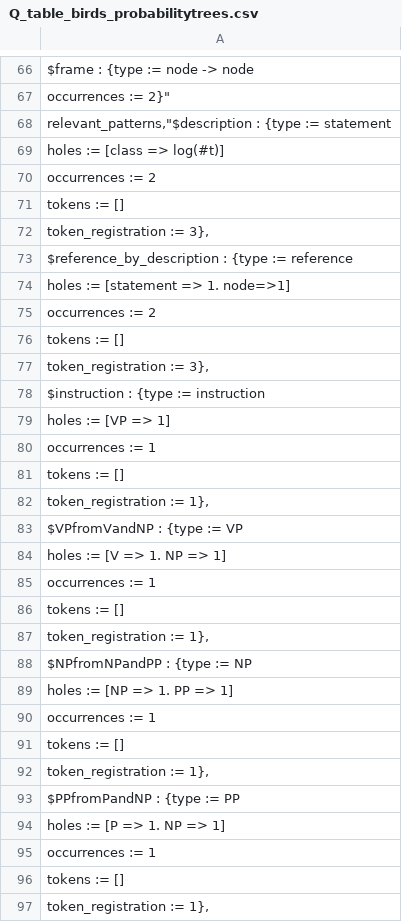
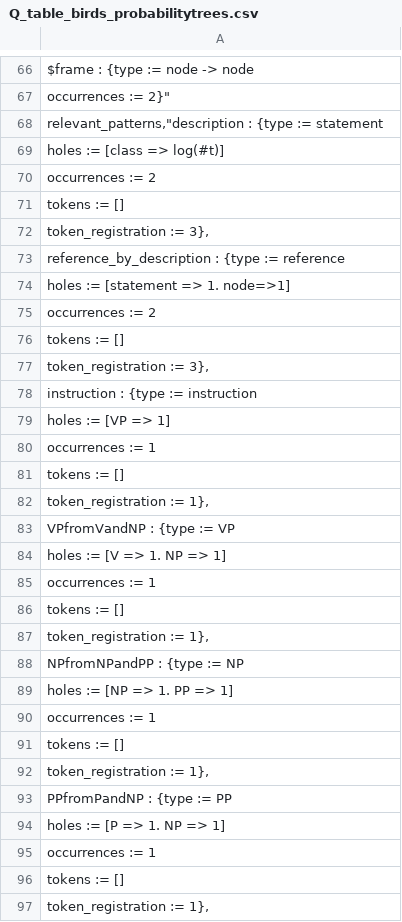
Before and after one commit to rep2rep/robin, a CSV file: tables/Q_table_birds_probabilitytrees.csv, drawn as a sheet; only a part is shown, gaps mark what is left out; the diff covers the shown part only; the diff names each change by its address in the sheet, - before the commit and + after, or states it on an @@ line.

```diff
--- a/tables/Q_table_birds_probabilitytrees.csv
+++ b/tables/Q_table_birds_probabilitytrees.csv
-A68: relevant_patterns,"$description : {type…
+A68: relevant_patterns,"description : {type…
-A73: $reference_by_description : {type…
+A73: reference_by_description : {type…
-A78: $instruction : {type := instruction
+A78: instruction : {type := instruction
-A83: $VPfromVandNP : {type := VP
+A83: VPfromVandNP : {type := VP
-A88: $NPfromNPandPP : {type := NP
+A88: NPfromNPandPP : {type := NP
-A93: $PPfromPandNP : {type := PP
+A93: PPfromPandNP : {type := PP
```
Also changed, not shown: 12 edited cells elsewhere in this file, tables/Q_table_medical_euler.csv, tables/Q_table_medical_geometric.csv, 47 other files.
